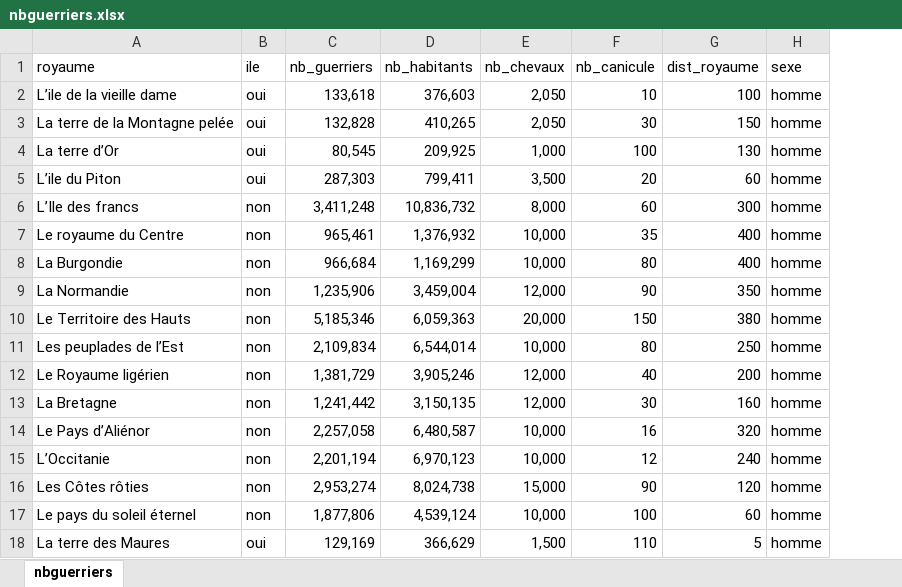
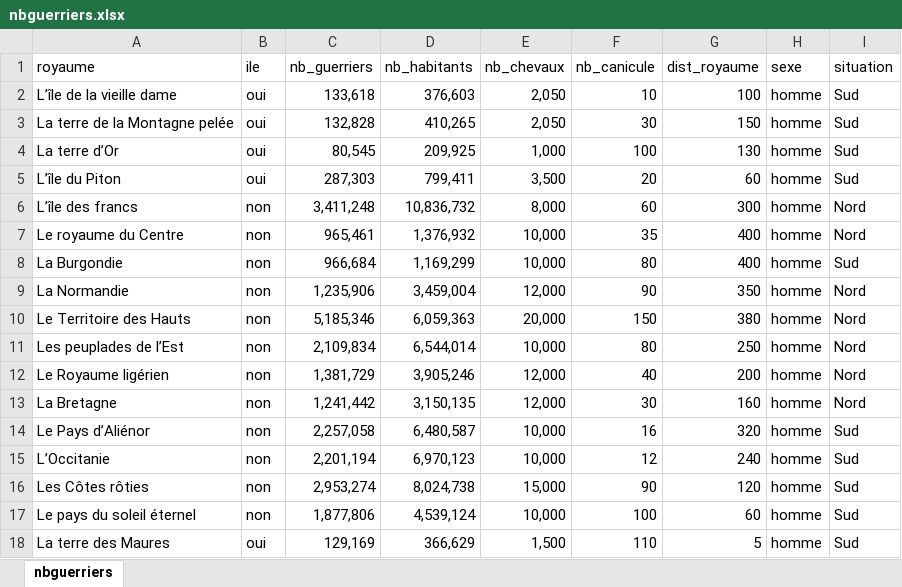
Before and after one commit to insee-unissi/funcamp-r, an Excel workbook: icaRius/data/nbguerriers.xlsx, sheet nbguerriers, drawn as a sheet; values as stored, in another font and other column widths than the file's, no borders; the diff names each change by its address in the sheet, - before the commit and + after, or states it on an @@ line.

Commit message:
Add files via upload

```diff
--- a/icaRius/data/nbguerriers.xlsx (sheet nbguerriers)
+++ b/icaRius/data/nbguerriers.xlsx (sheet nbguerriers)
+column I (situation), rows 2-18: Sud | Sud | Sud | Sud | Nord | Nord | Sud | Nord | Nord | Nord | Nord | Nord | Sud | Sud | Sud | Sud | Sud
-A2 (royaume): L’ile de la vieille dame
+A2 (royaume): L’île de la vieille dame
-A5 (royaume): L’ile du Piton
+A5 (royaume): L’île du Piton
-A6 (royaume): L’Ile des francs
+A6 (royaume): L’île des francs
```
